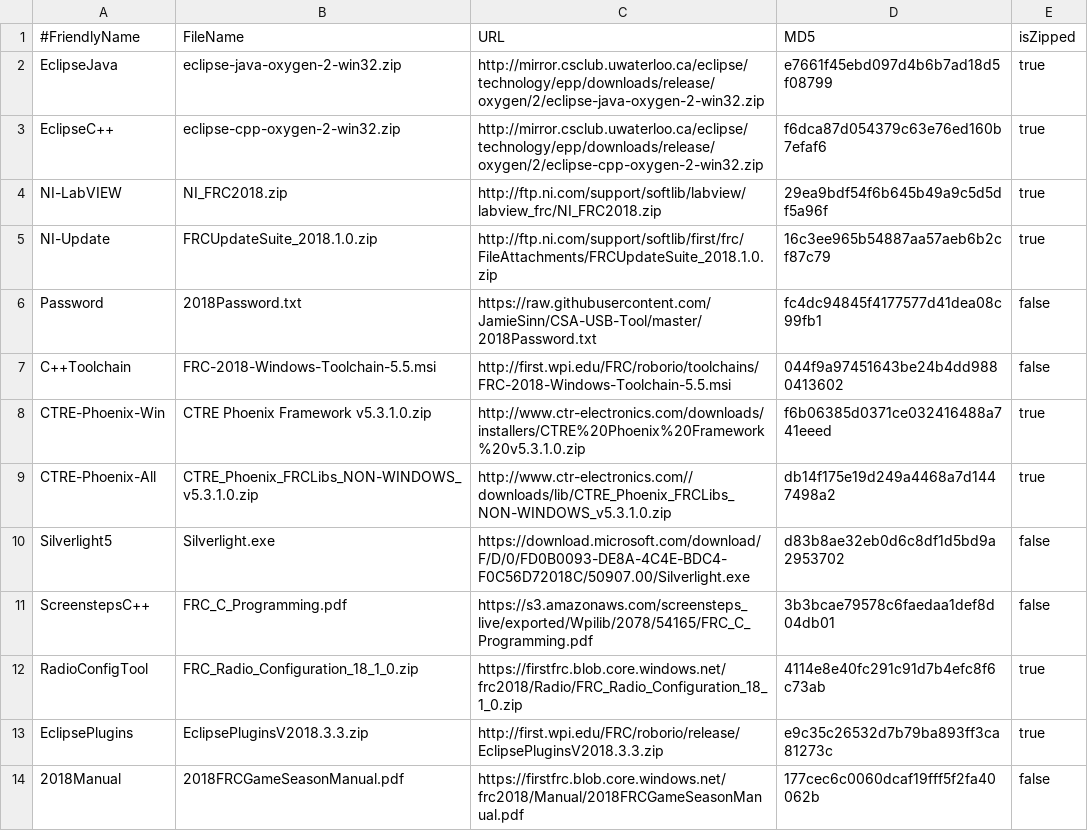
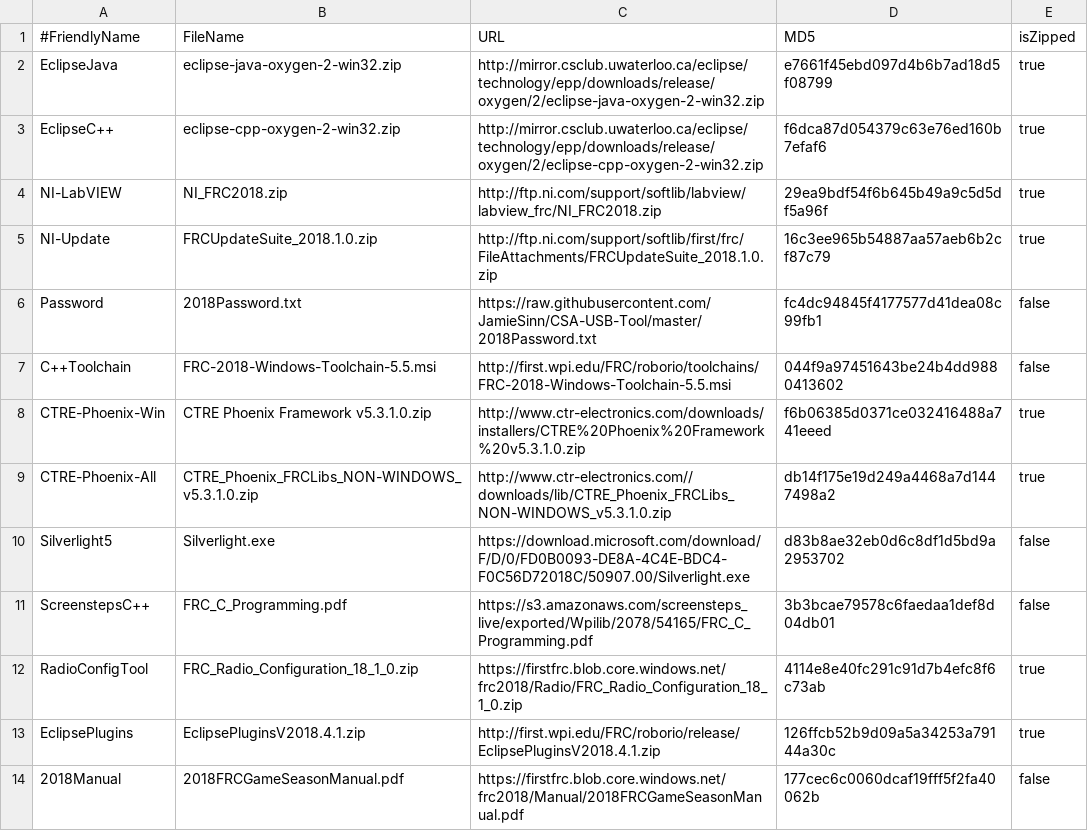
Before and after one commit to JamieSinn/CSA-USB-Tool, a CSV file: Software2018.csv, drawn as a sheet.

Commit message:
Wpilib 4.1

```diff
--- a/Software2018.csv
+++ b/Software2018.csv
@@ -12,3 +12,3 @@ ScreenstepsC++,FRC_C_Programming.pdf,https://s3.amazonaws.com/screensteps_live/e
 RadioConfigTool,FRC_Radio_Configuration_18_1_0.zip,https://firstfrc.blob.core.windows.net/frc2018/Radio/FRC_Radio_Configuration_18_1_0.zip,4114e8e40fc291c91d7b4efc8f6c73ab,true
-EclipsePlugins,EclipsePluginsV2018.3.3.zip,http://first.wpi.edu/FRC/roborio/release/EclipsePluginsV2018.3.3.zip,e9c35c26532d7b79ba893ff3ca81273c,true
+EclipsePlugins,EclipsePluginsV2018.4.1.zip,http://first.wpi.edu/FRC/roborio/release/EclipsePluginsV2018.4.1.zip,126ffcb52b9d09a5a34253a79144a30c ,true
 2018Manual,2018FRCGameSeasonManual.pdf,https://firstfrc.blob.core.windows.net/frc2018/Manual/2018FRCGameSeasonManual.pdf,177cec6c0060dcaf19fff5f2fa40062b,false
```
